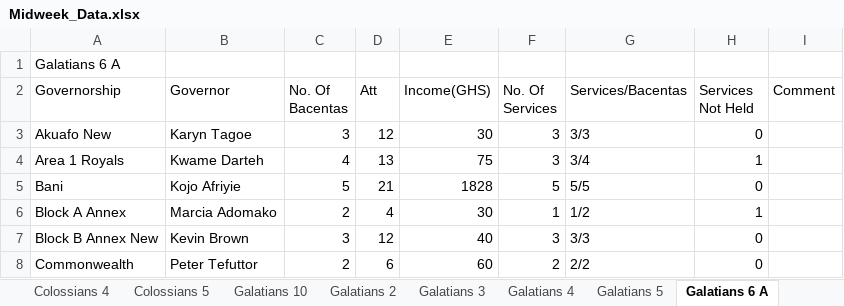
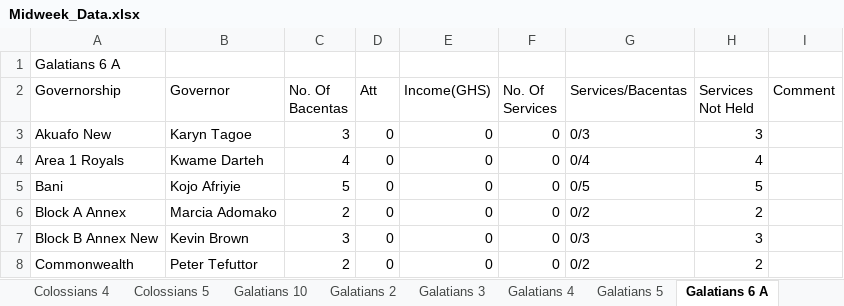
Before and after one commit to dabick14/midweekdata, an Excel workbook: Midweek_Data.xlsx, sheet Galatians 6 A, drawn as a sheet; only a part is shown; values as stored, in another font and other column widths than the file's, no borders; the diff covers the shown part only; the diff names each change by its address in the sheet, - before the commit and + after, or states it on an @@ line.

```diff
--- a/Midweek_Data.xlsx (sheet Galatians 6 A)
+++ b/Midweek_Data.xlsx (sheet Galatians 6 A)
-D3 (Att): 12
+D3 (Att): 0
-E3 (Income(GHS)): 30
+E3 (Income(GHS)): 0
-F3:F4 (No. Of Services): 3
+F3:F4 (No. Of Services): 0
-G3 (Services/Bacentas): 3/3
+G3 (Services/Bacentas): 0/3
-H3 (Services Not Held): 0
+H3 (Services Not Held): 3
-D4 (Att): 13
+D4 (Att): 0
-E4 (Income(GHS)): 75
+E4 (Income(GHS)): 0
-G4 (Services/Bacentas): 3/4
+G4 (Services/Bacentas): 0/4
-H4 (Services Not Held): 1
+H4 (Services Not Held): 4
-D5 (Att): 21
+D5 (Att): 0
-E5 (Income(GHS)): 1828
+E5 (Income(GHS)): 0
-F5 (No. Of Services): 5
+F5 (No. Of Services): 0
-G5 (Services/Bacentas): 5/5
+G5 (Services/Bacentas): 0/5
-H5 (Services Not Held): 0
+H5 (Services Not Held): 5
-D6 (Att): 4
+D6 (Att): 0
-E6 (Income(GHS)): 30
+E6 (Income(GHS)): 0
-F6 (No. Of Services): 1
+F6 (No. Of Services): 0
-G6 (Services/Bacentas): 1/2
+G6 (Services/Bacentas): 0/2
-H6 (Services Not Held): 1
+H6 (Services Not Held): 2
-D7 (Att): 12
+D7 (Att): 0
-E7 (Income(GHS)): 40
+E7 (Income(GHS)): 0
-F7 (No. Of Services): 3
+F7 (No. Of Services): 0
-G7 (Services/Bacentas): 3/3
+G7 (Services/Bacentas): 0/3
-H7 (Services Not Held): 0
+H7 (Services Not Held): 3
-D8 (Att): 6
+D8 (Att): 0
-E8 (Income(GHS)): 60
+E8 (Income(GHS)): 0
-F8 (No. Of Services): 2
+F8 (No. Of Services): 0
-G8 (Services/Bacentas): 2/2
+G8 (Services/Bacentas): 0/2
-H8 (Services Not Held): 0
+H8 (Services Not Held): 2
```
Also changed, not shown: 40 edited cells elsewhere in this sheet, sheet Galatians 9, sheet Galatians 5, sheet Colossians 2, sheet Colossians 5, sheet Galatians 2, sheet Galatians 7, 7 more sheets.
